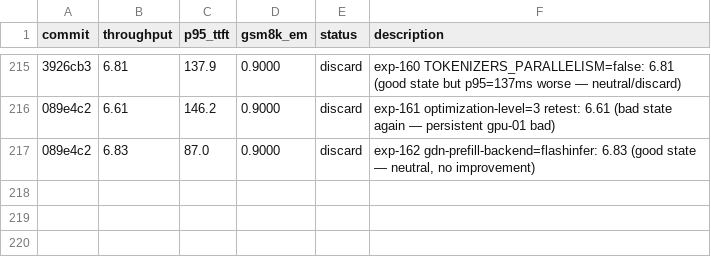
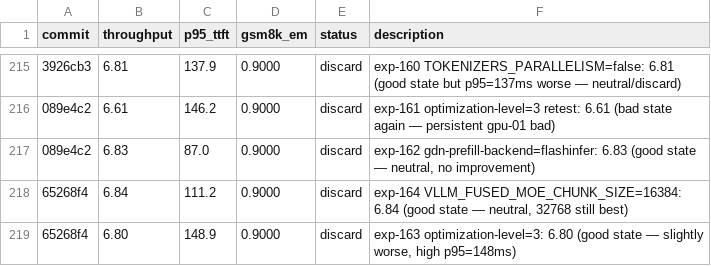
Before and after one commit to bkates-cw/autoinference, a TSV file: results.tsv, drawn as a sheet; only a part is shown, gaps mark what is left out; the diff names each change by its address in the sheet, - before the commit and + after, or states it on an @@ line.

Commit message:
Record exp-163/164 (opt-3 worse, MOE-16384 neutral); submit exp-165/166 (CRITICAL log, TRITON_MLA)

```diff
--- a/results.tsv
+++ b/results.tsv
+row 218: 65268f4 | 6.84 | 111.2 | 0.9000 | discard | exp-164 VLLM_FUSED_MOE_CHUNK_SIZE=16384: 6.84 (good state — neutral, 32768 still best)
+row 219: 65268f4 | 6.80 | 148.9 | 0.9000 | discard | exp-163 optimization-level=3: 6.80 (good state — slightly worse, high p95=148ms)
```
